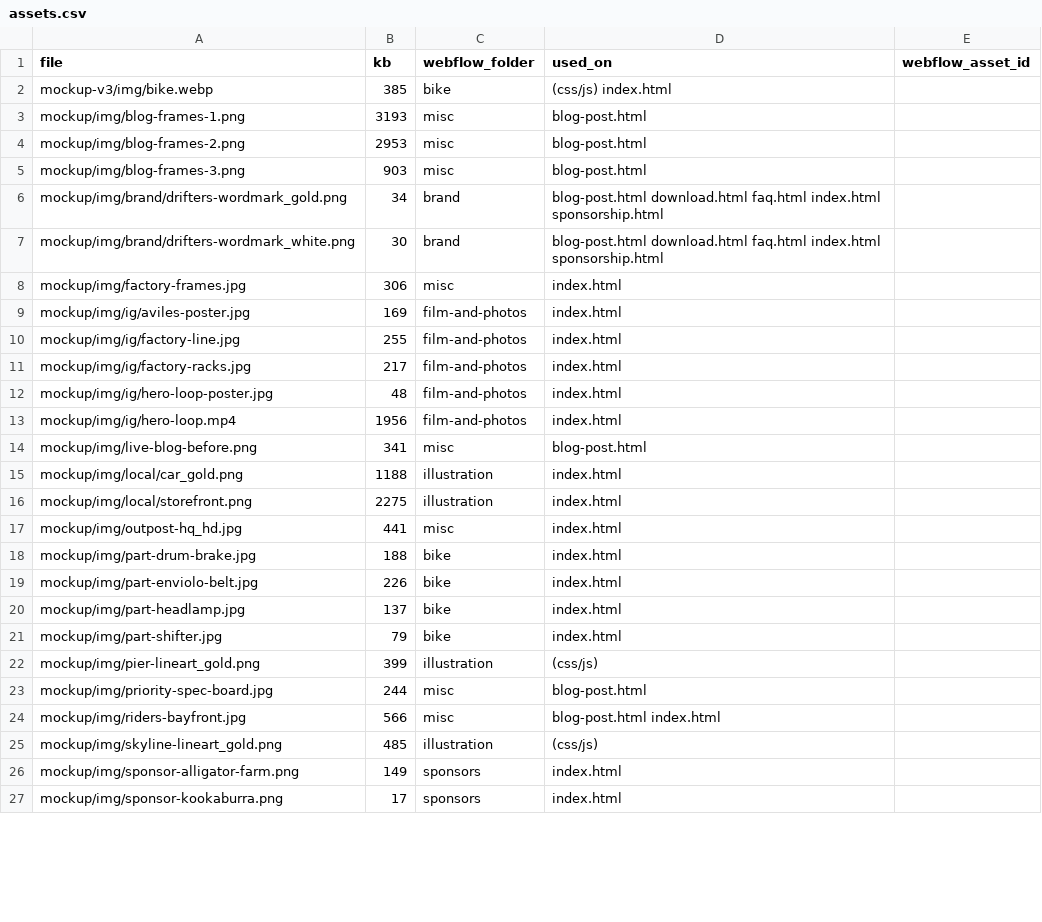
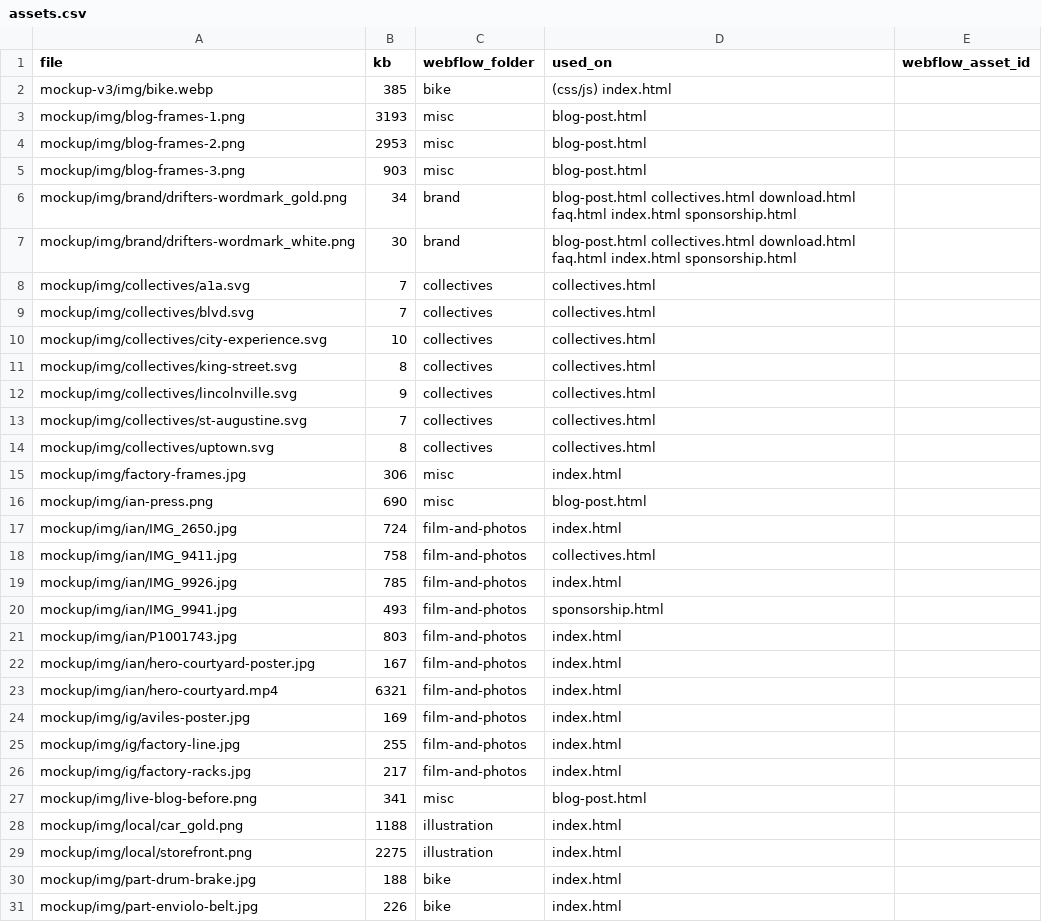
Before and after one commit to odeto-studio/citybike-site, a CSV file: webflow/assets.csv, drawn as a sheet; only a part is shown; the shorter side is filled out with more unchanged rows; the diff covers the shown part only.

```diff
--- a/webflow/assets.csv
+++ b/webflow/assets.csv
@@ -5,5 +5,20 @@ mockup/img/blog-frames-2.png,2953,misc,blog-post.html,
 mockup/img/blog-frames-3.png,903,misc,blog-post.html,
-mockup/img/brand/drifters-wordmark_gold.png,34,brand,blog-post.html download.html faq.html index.html sponsorship.html,
-mockup/img/brand/drifters-wordmark_white.png,30,brand,blog-post.html download.html faq.html index.html sponsorship.html,
+mockup/img/brand/drifters-wordmark_gold.png,34,brand,blog-post.html collectives.html download.html faq.html index.html sponsorship.html,
+mockup/img/brand/drifters-wordmark_white.png,30,brand,blog-post.html collectives.html download.html faq.html index.html sponsorship.html,
+mockup/img/collectives/a1a.svg,7,collectives,collectives.html,
+mockup/img/collectives/blvd.svg,7,collectives,collectives.html,
+mockup/img/collectives/city-experience.svg,10,collectives,collectives.html,
+mockup/img/collectives/king-street.svg,8,collectives,collectives.html,
+mockup/img/collectives/lincolnville.svg,9,collectives,collectives.html,
+mockup/img/collectives/st-augustine.svg,7,collectives,collectives.html,
+mockup/img/collectives/uptown.svg,8,collectives,collectives.html,
 mockup/img/factory-frames.jpg,306,misc,index.html,
+mockup/img/ian-press.png,690,misc,blog-post.html,
+mockup/img/ian/IMG_2650.jpg,724,film-and-photos,index.html,
+mockup/img/ian/IMG_9411.jpg,758,film-and-photos,collectives.html,
+mockup/img/ian/IMG_9926.jpg,785,film-and-photos,index.html,
+mockup/img/ian/IMG_9941.jpg,493,film-and-photos,sponsorship.html,
+mockup/img/ian/P1001743.jpg,803,film-and-photos,index.html,
+mockup/img/ian/hero-courtyard-poster.jpg,167,film-and-photos,index.html,
+mockup/img/ian/hero-courtyard.mp4,6321,film-and-photos,index.html,
 mockup/img/ig/aviles-poster.jpg,169,film-and-photos,index.html,
@@ -11,4 +26,2 @@ mockup/img/ig/factory-line.jpg,255,film-and-photos,index.html,
 mockup/img/ig/factory-racks.jpg,217,film-and-photos,index.html,
-mockup/img/ig/hero-loop-poster.jpg,48,film-and-photos,index.html,
-mockup/img/ig/hero-loop.mp4,1956,film-and-photos,index.html,
 mockup/img/live-blog-before.png,341,misc,blog-post.html,
@@ -16,3 +29,2 @@ mockup/img/local/car_gold.png,1188,illustration,index.html,
 mockup/img/local/storefront.png,2275,illustration,index.html,
-mockup/img/outpost-hq_hd.jpg,441,misc,index.html,
 mockup/img/part-drum-brake.jpg,188,bike,index.html,
```
Also changed, not shown: 3 added rows, 3 removed rows and 1 edited cell elsewhere in this file, 2 other files.
